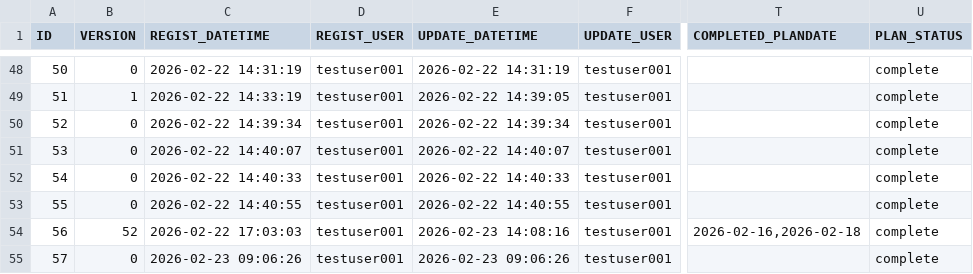
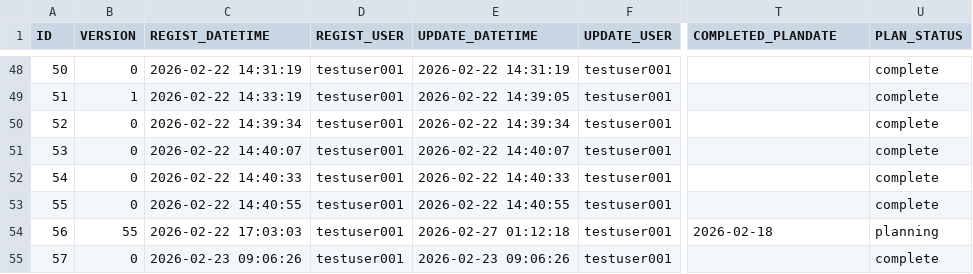
Before and after one commit to ProGTST/LifePlanApp, a CSV file: public/data/TRANSACTION.csv, drawn as a sheet; only a part is shown, gaps mark what is left out; the diff names each change by its address in the sheet, - before the commit and + after, or states it on an @@ line.

```diff
--- a/public/data/TRANSACTION.csv
+++ b/public/data/TRANSACTION.csv
-B54 (VERSION): 52
+B54 (VERSION): 55
-E54 (UPDATE_DATETIME): 2026-02-23 14:08:16
+E54 (UPDATE_DATETIME): 2026-02-27 01:12:18
-T54 (COMPLETED_PLANDATE): 2026-02-16,2026-02-18
+T54 (COMPLETED_PLANDATE): 2026-02-18
-U54 (PLAN_STATUS): complete
+U54 (PLAN_STATUS): planning
```
Also changed, not shown: public/data/TRANSACTION_MANAGEMENT.csv, public/data/TRANSACTION_MONTHLY.csv, 6 other files.
